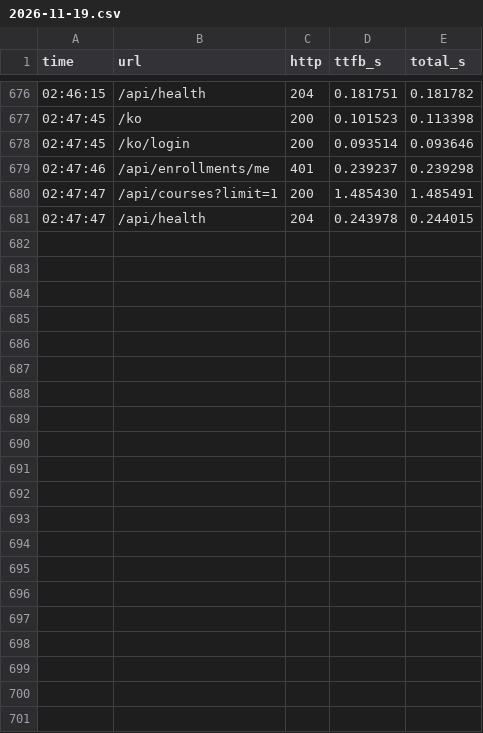
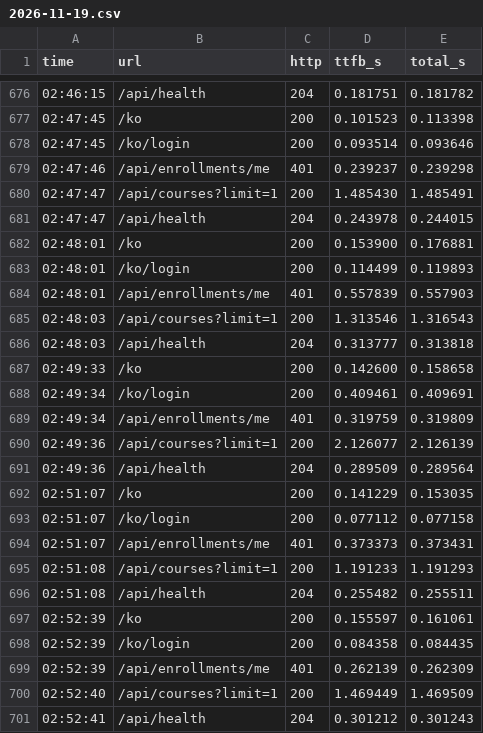
Before and after one commit to appleberry-dev/yeongju-lms-keepalive, a CSV file: log/2026-11-19.csv, drawn as a sheet; only a part is shown, gaps mark what is left out.

Commit message:
log: 2026-11-19 02:52

```diff
--- a/log/2026-11-19.csv
+++ b/log/2026-11-19.csv
@@ -681 +681,21 @@ time,url,http,ttfb_s,total_s
 02:47:47,/api/health,204,0.243978,0.244015
+02:48:01,/ko,200,0.153900,0.176881
+02:48:01,/ko/login,200,0.114499,0.119893
+02:48:01,/api/enrollments/me,401,0.557839,0.557903
+02:48:03,/api/courses?limit=1,200,1.313546,1.316543
+02:48:03,/api/health,204,0.313777,0.313818
+02:49:33,/ko,200,0.142600,0.158658
+02:49:34,/ko/login,200,0.409461,0.409691
+02:49:34,/api/enrollments/me,401,0.319759,0.319809
+02:49:36,/api/courses?limit=1,200,2.126077,2.126139
+02:49:36,/api/health,204,0.289509,0.289564
+02:51:07,/ko,200,0.141229,0.153035
+02:51:07,/ko/login,200,0.077112,0.077158
+02:51:07,/api/enrollments/me,401,0.373373,0.373431
+02:51:08,/api/courses?limit=1,200,1.191233,1.191293
+02:51:08,/api/health,204,0.255482,0.255511
+02:52:39,/ko,200,0.155597,0.161061
+02:52:39,/ko/login,200,0.084358,0.084435
+02:52:39,/api/enrollments/me,401,0.262139,0.262309
+02:52:40,/api/courses?limit=1,200,1.469449,1.469509
+02:52:41,/api/health,204,0.301212,0.301243
```
